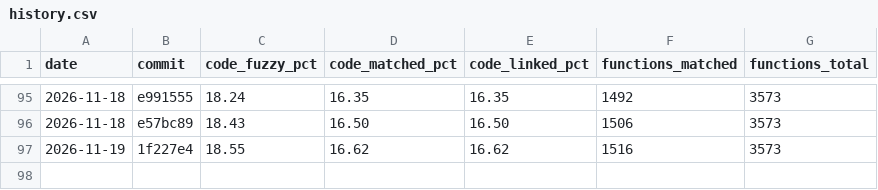
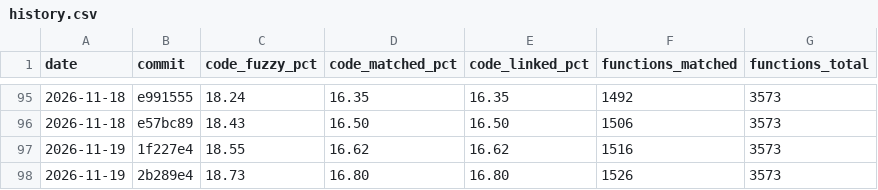
Before and after one commit to YggdrasziI/mhfu-decomp, a CSV file: progress/ULES01213/history.csv, drawn as a sheet; only a part is shown, gaps mark what is left out; the diff names each change by its address in the sheet, - before the commit and + after, or states it on an @@ line.

Commit message:
Progress: 1526 functions

```diff
--- a/progress/ULES01213/history.csv
+++ b/progress/ULES01213/history.csv
+row 98: 2026-11-19 | 2b289e4 | 18.73 | 16.80 | 16.80 | 1526 | 3573
```
Also changed, not shown: 4 other files.
